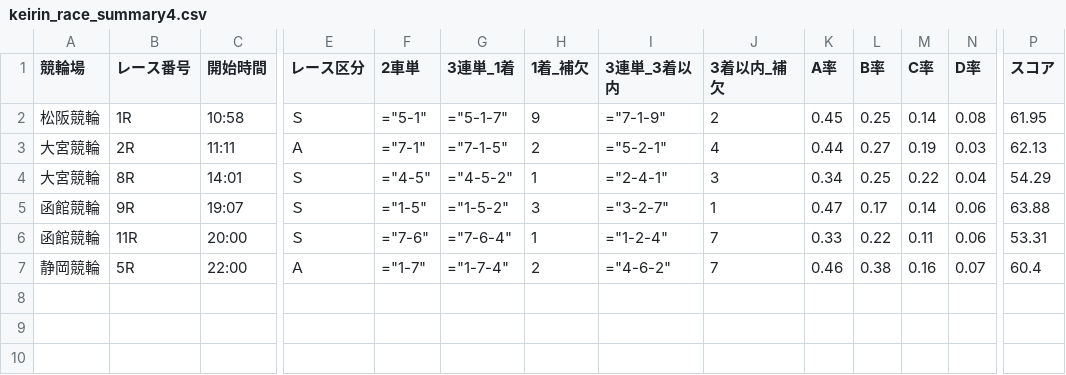
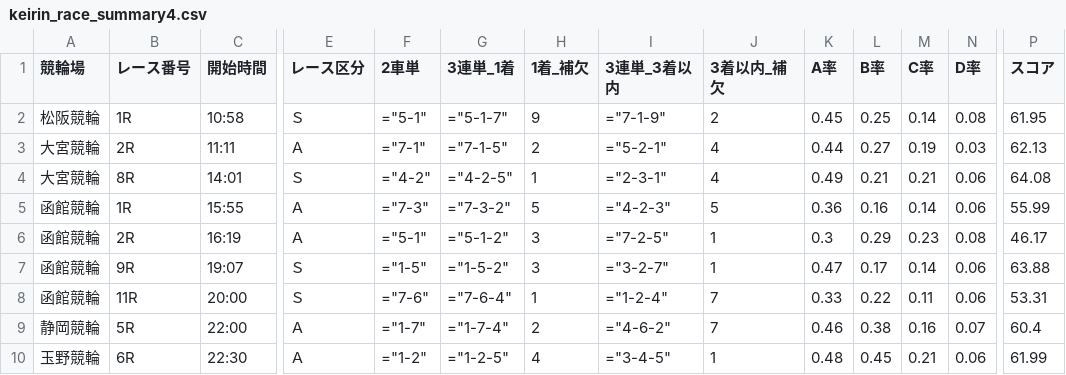
Before and after one commit to ama04149/keirin-ai, a CSV file: keirin_race_summary4.csv, drawn as a sheet; only a part is shown, gaps mark what is left out; rows hold the shown columns only; the diff names each change by its address in the sheet, - before the commit and + after, or states it on an @@ line.

```diff
--- a/keirin_race_summary4.csv
+++ b/keirin_race_summary4.csv
-F4 (2車単): ="4-5"
+F4 (2車単): ="4-2"
-G4 (3連単_1着): ="4-5-2"
+G4 (3連単_1着): ="4-2-5"
-I4 (3連単_3着以内): ="2-4-1"
+I4 (3連単_3着以内): ="2-3-1"
-J4 (3着以内_補欠): 3
+J4 (3着以内_補欠): 4
-K4 (A率): 0.34
+K4 (A率): 0.49
-L4 (B率): 0.25
+L4 (B率): 0.21
-M4 (C率): 0.22
+M4 (C率): 0.21
-N4 (D率): 0.04
+N4 (D率): 0.06
-P4 (スコア): 54.29
+P4 (スコア): 64.08
+row 5: 函館競輪 | 1R | 15:55 | Ａ | ="7-3" | ="7-3-2" | 5 | ="4-2-3" | 5 | 0.36 | 0.16 | 0.14 | 0.06 | 55.99
+row 6: 函館競輪 | 2R | 16:19 | Ａ | ="5-1" | ="5-1-2" | 3 | ="7-2-5" | 1 | 0.3 | 0.29 | 0.23 | 0.08 | 46.17
+row 10: 玉野競輪 | 6R | 22:30 | Ａ | ="1-2" | ="1-2-5" | 4 | ="3-4-5" | 1 | 0.48 | 0.45 | 0.21 | 0.06 | 61.99
```
Also changed, not shown: keirin_race_summary.csv, keirin_race_summary2.csv, 2 other files.
